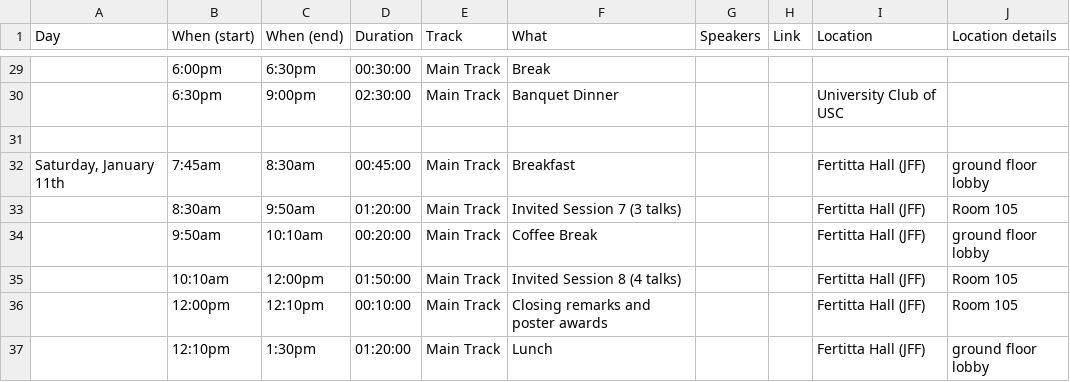
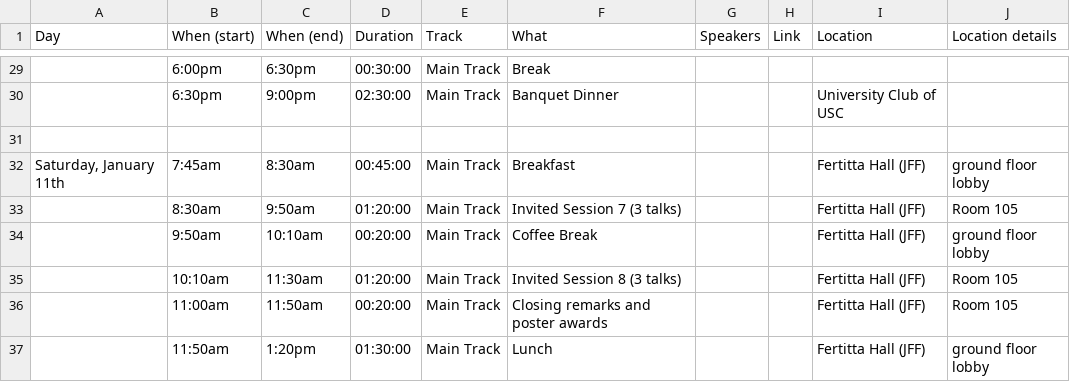
Before and after one commit to usc-dso-stat-group/seeds-2025-conference, a CSV file: sources/schedule.csv, drawn as a sheet; only a part is shown, gaps mark what is left out; the diff covers the shown part only.

```diff
--- a/sources/schedule.csv
+++ b/sources/schedule.csv
@@ -34,4 +34,4 @@ Day,When (start),When (end),Duration,Track,What,Speakers,Link,Location,Location
 ,9:50am,10:10am,00:20:00,Main Track,Coffee Break,,,Fertitta Hall (JFF),ground floor lobby
-,10:10am,12:00pm,01:50:00,Main Track,Invited Session 8 (4 talks),,,Fertitta Hall (JFF),Room 105
-,12:00pm,12:10pm,00:10:00,Main Track,Closing remarks and poster awards,,,Fertitta Hall (JFF),Room 105
-,12:10pm,1:30pm,01:20:00,Main Track,Lunch,,,Fertitta Hall (JFF),ground floor lobby
+,10:10am,11:30am,01:20:00,Main Track,Invited Session 8 (3 talks),,,Fertitta Hall (JFF),Room 105
+,11:00am,11:50am,00:20:00,Main Track,Closing remarks and poster awards,,,Fertitta Hall (JFF),Room 105
+,11:50am,1:20pm,01:30:00,Main Track,Lunch,,,Fertitta Hall (JFF),ground floor lobby
```
Also changed, not shown: 1 added row, 1 removed row and 27 edited cells elsewhere in this file, sources/sessions.csv, 5 other files.
